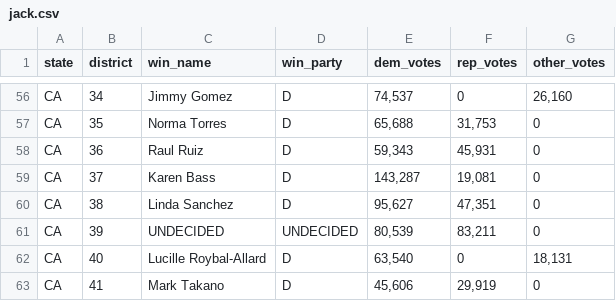
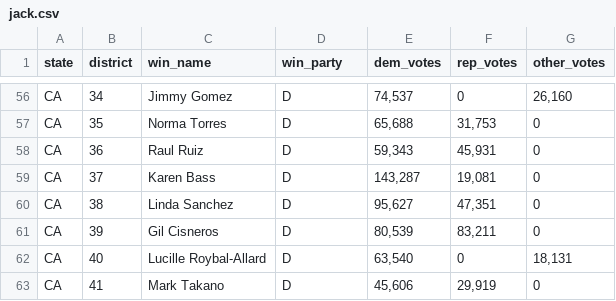
Before and after one commit to CharlieOlmert/problem-set-7-jackmschroeder-olivercordeiro, a CSV file: jack.csv, drawn as a sheet; only a part is shown, gaps mark what is left out.

Commit message:
updated election results

```diff
--- a/jack.csv
+++ b/jack.csv
@@ -60,3 +60,3 @@ CA,37,Karen Bass,D,"143,287","19,081",0
 CA,38,Linda Sanchez,D,"95,627","47,351",0
-CA,39,UNDECIDED,UNDECIDED,"80,539","83,211",0
+CA,39,Gil Cisneros,D,"80,539","83,211",0
 CA,40,Lucille Roybal-Allard,D,"63,540",0,"18,131"
```
